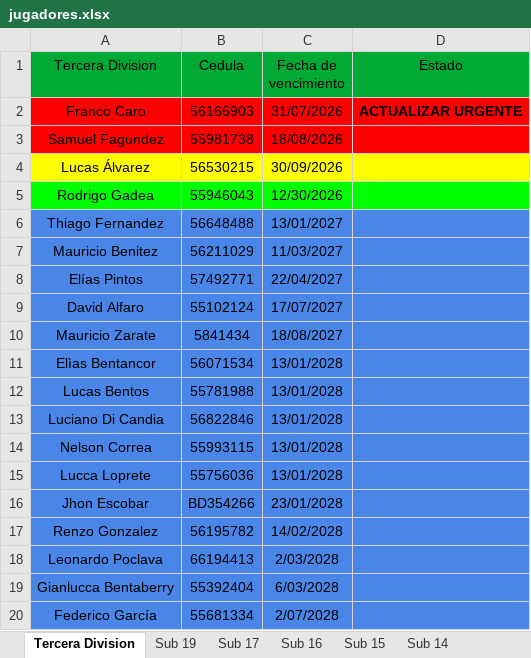
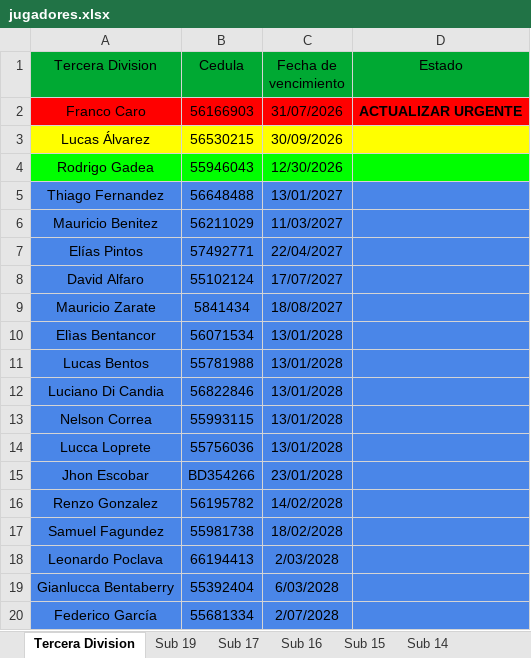
Before and after one commit to racingvideo/control-fichas, an Excel workbook: public/jugadores.xlsx, sheet Tercera Division, drawn as a sheet; values as stored, in another font and other column widths than the file's, no borders; removed rows and columns are numbered as before the commit, all else as after; the diff names each change by its address in the sheet, - before the commit and + after, or states it on an @@ line.

```diff
--- a/public/jugadores.xlsx (sheet Tercera Division)
+++ b/public/jugadores.xlsx (sheet Tercera Division)
-row 3: Samuel Fagundez | 55981738 | 18/08/2026
+row 17: Samuel Fagundez | 55981738 | 18/02/2028
```
Also changed, not shown: 1 other file.
